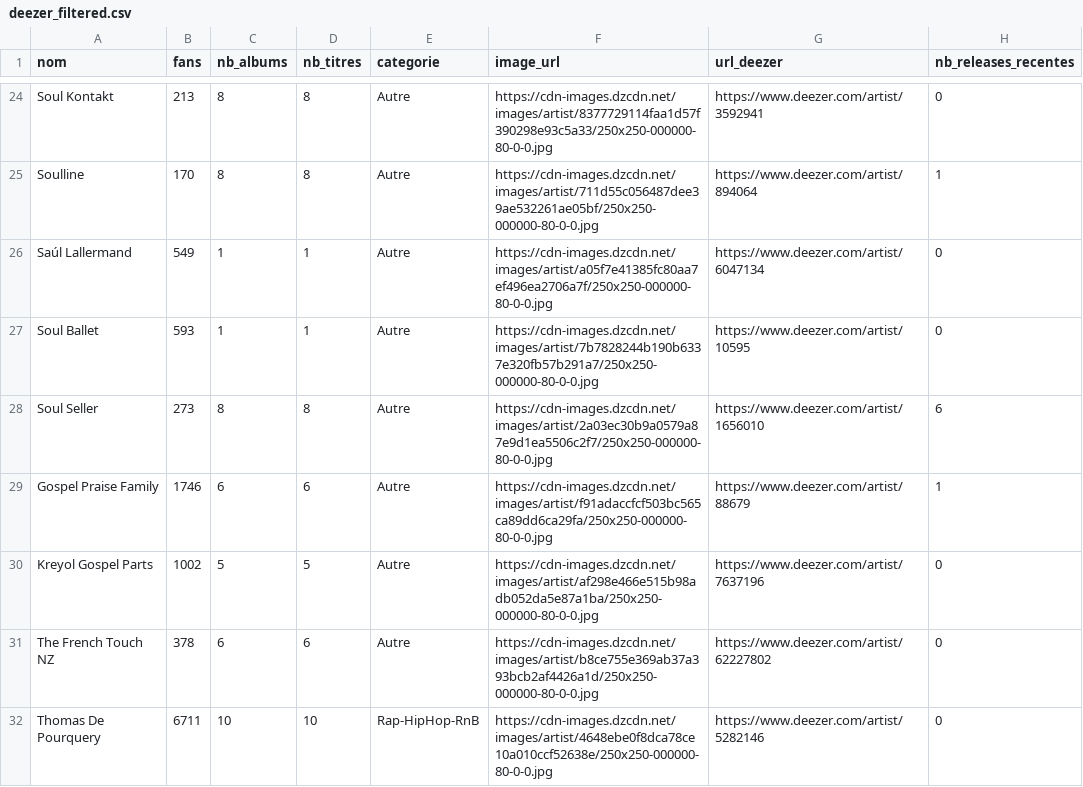
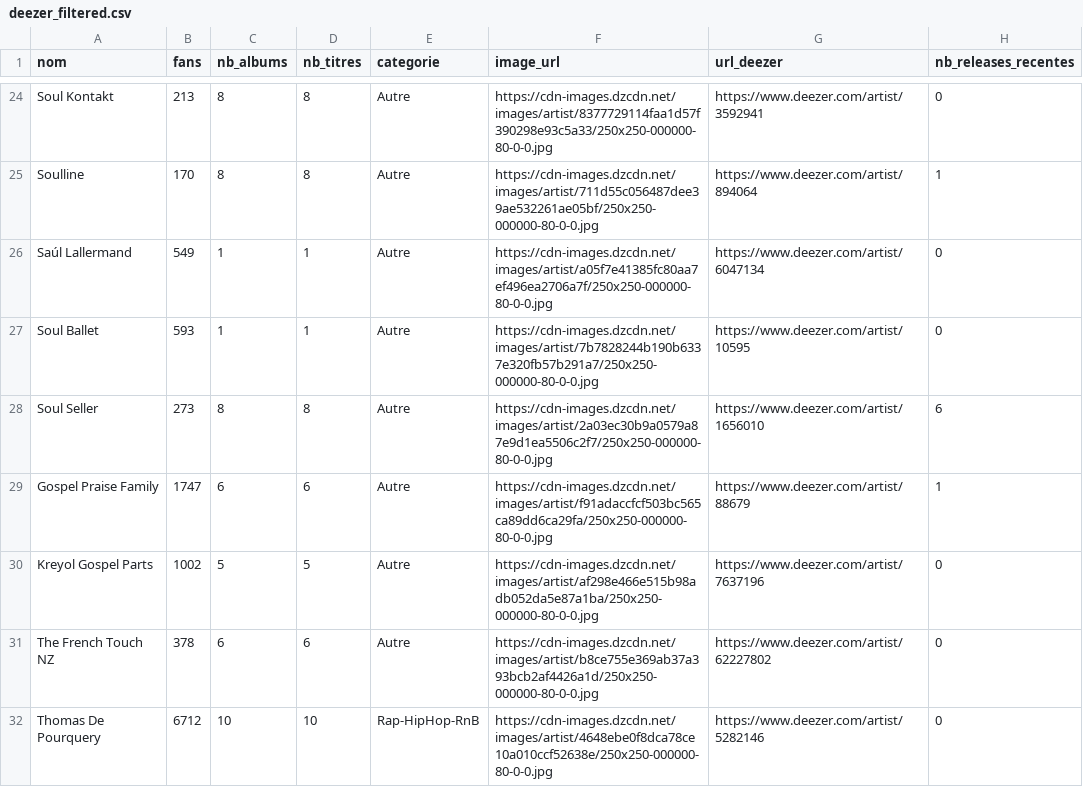
Before and after one commit to jennykarim45-ai/MusicTalentRadarv1, a CSV file: data/deezer_filtered.csv, drawn as a sheet; only a part is shown, gaps mark what is left out; the diff covers the shown part only.

```diff
--- a/data/deezer_filtered.csv
+++ b/data/deezer_filtered.csv
@@ -28,5 +28,5 @@ Soul Ballet,593,1,1,Autre,https://cdn-images.dzcdn.net/images/artist/7b7828244b1
 Soul Seller,273,8,8,Autre,https://cdn-images.dzcdn.net/images/artist/2a03ec30b9a0579a87e9d1ea5506c2f7/250x250-000000-80-0-0.jpg,https://www.deezer.com/artist/1656010,6
-Gospel Praise Family,1746,6,6,Autre,https://cdn-images.dzcdn.net/images/artist/f91adaccfcf503bc565ca89dd6ca29fa/250x250-000000-80-0-0.jpg,https://www.deezer.com/artist/88679,1
+Gospel Praise Family,1747,6,6,Autre,https://cdn-images.dzcdn.net/images/artist/f91adaccfcf503bc565ca89dd6ca29fa/250x250-000000-80-0-0.jpg,https://www.deezer.com/artist/88679,1
 Kreyol Gospel Parts,1002,5,5,Autre,https://cdn-images.dzcdn.net/images/artist/af298e466e515b98adb052da5e87a1ba/250x250-000000-80-0-0.jpg,https://www.deezer.com/artist/7637196,0
 The French Touch NZ,378,6,6,Autre,https://cdn-images.dzcdn.net/images/artist/b8ce755e369ab37a393bcb2af4426a1d/250x250-000000-80-0-0.jpg,https://www.deezer.com/artist/62227802,0
-Thomas De Pourquery,6711,10,10,Rap-HipHop-RnB,https://cdn-images.dzcdn.net/images/artist/4648ebe0f8dca78ce10a010ccf52638e/250x250-000000-80-0-0.jpg,https://www.deezer.com/artist/5282146,0
+Thomas De Pourquery,6712,10,10,Rap-HipHop-RnB,https://cdn-images.dzcdn.net/images/artist/4648ebe0f8dca78ce10a010ccf52638e/250x250-000000-80-0-0.jpg,https://www.deezer.com/artist/5282146,0
```
Also changed, not shown: 8 edited cells elsewhere in this file, data/predictions_ml.csv, 2 other files.
